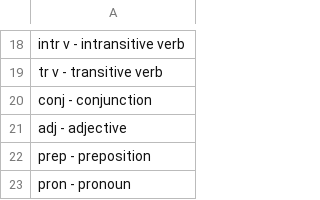
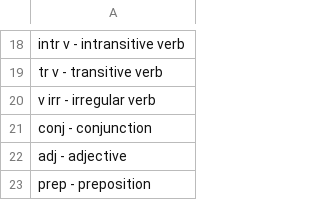
Before and after one commit to dionys93/ety-dictionary, a TSV file: toolkit/config/parts-of-speech.tsv, drawn as a sheet; only a part is shown, gaps mark what is left out; the shorter side is filled out with more unchanged rows.

Commit message:
Update parts-of-speech.tsv

```diff
--- a/toolkit/config/parts-of-speech.tsv
+++ b/toolkit/config/parts-of-speech.tsv
@@ -19,2 +19,3 @@ intr v  - intransitive verb
 tr v    - transitive verb
+v irr - irregular verb
 conj    - conjunction
```
